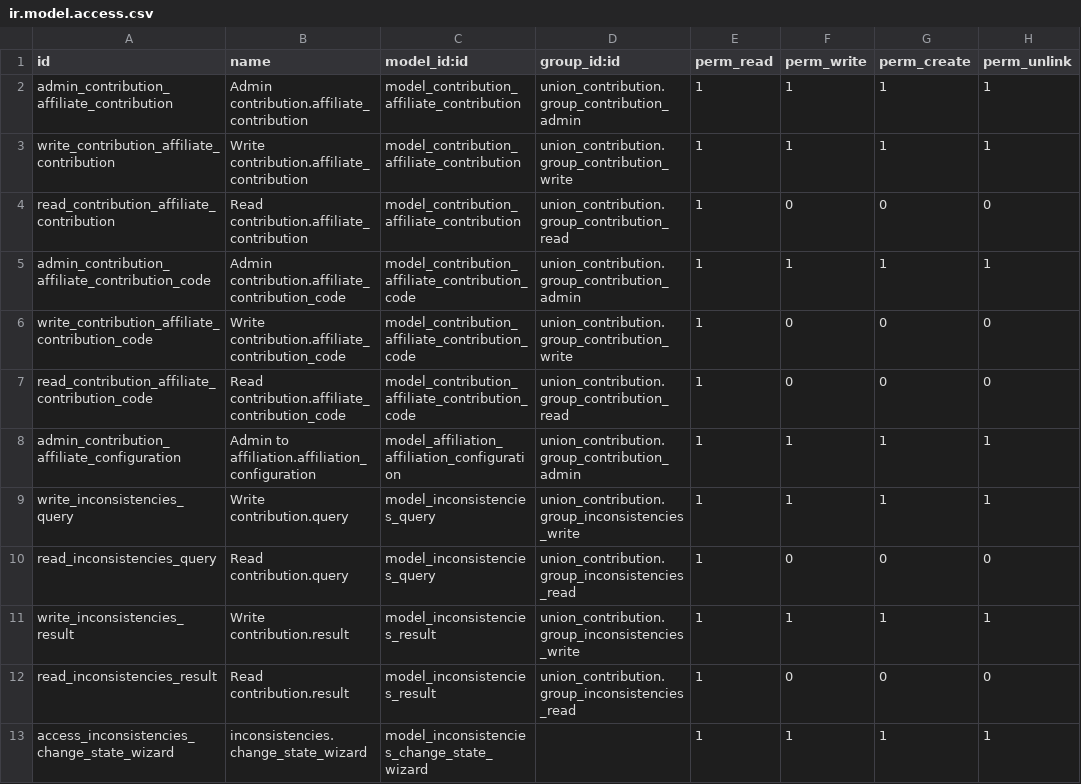
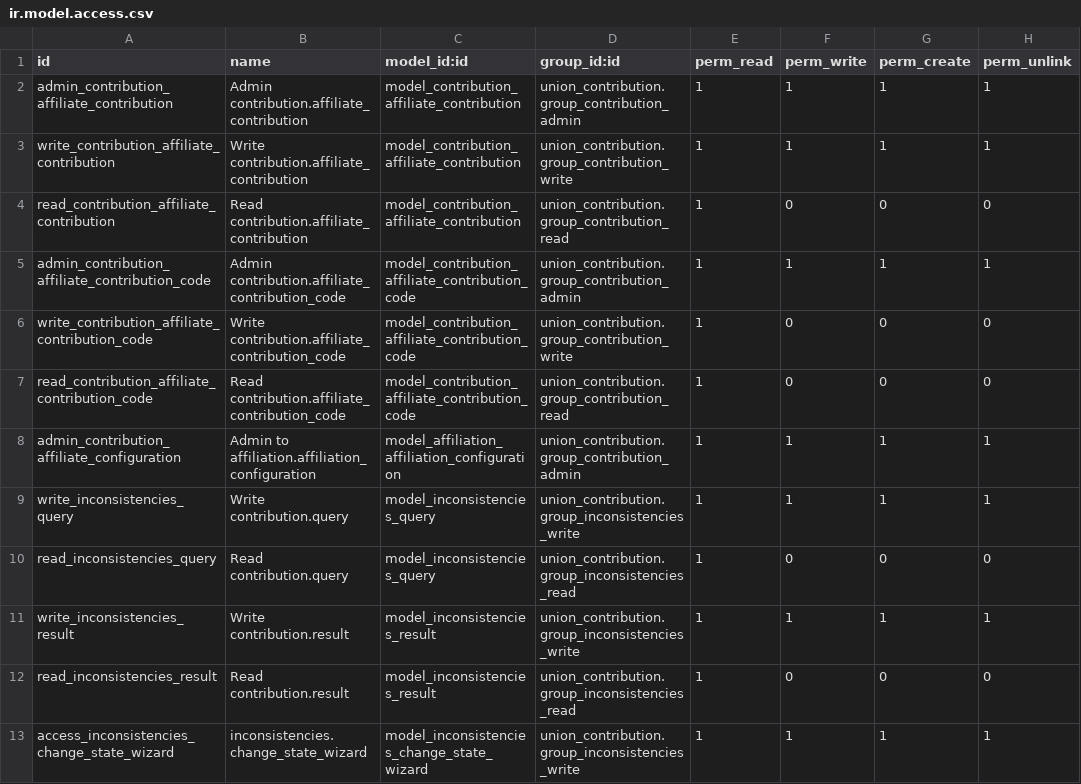
Before and after one commit to Mueve-TEC/odoo-union, a CSV file: union_contribution/security/ir.model.access.csv, drawn as a sheet.

```diff
--- a/union_contribution/security/ir.model.access.csv
+++ b/union_contribution/security/ir.model.access.csv
@@ -12,2 +12,2 @@ write_inconsistencies_result,Write contribution.result,model_inconsistencies_res
 read_inconsistencies_result,Read contribution.result,model_inconsistencies_result,union_contribution.group_inconsistencies_read,1,0,0,0
-access_inconsistencies_change_state_wizard,inconsistencies.change_state_wizard,model_inconsistencies_change_state_wizard,,1,1,1,1
+access_inconsistencies_change_state_wizard,inconsistencies.change_state_wizard,model_inconsistencies_change_state_wizard,union_contribution.group_inconsistencies_write,1,1,1,1
```
Also changed, not shown: union_benefit_request/security/ir.model.access.csv.
